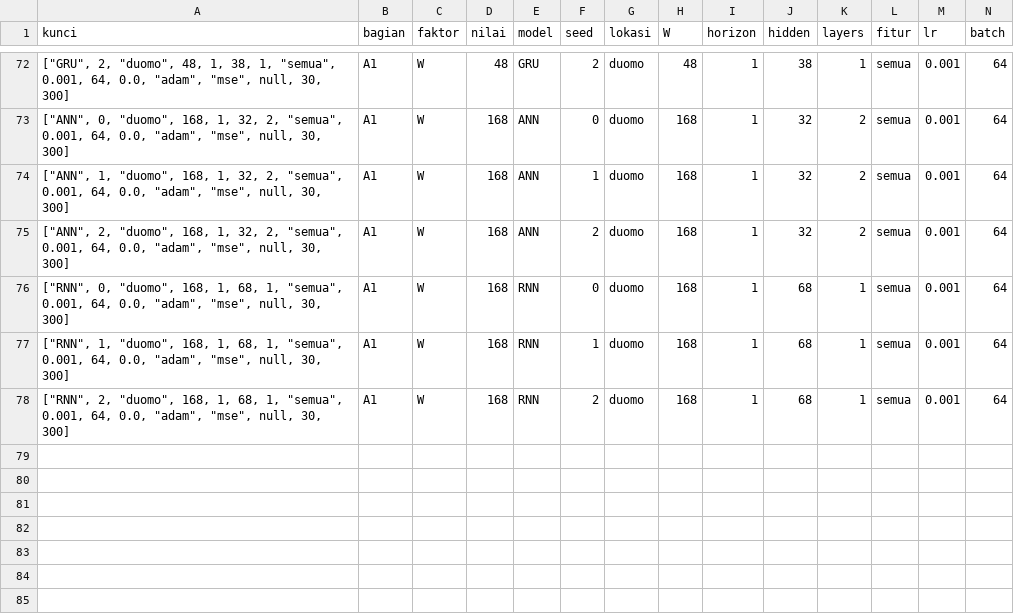
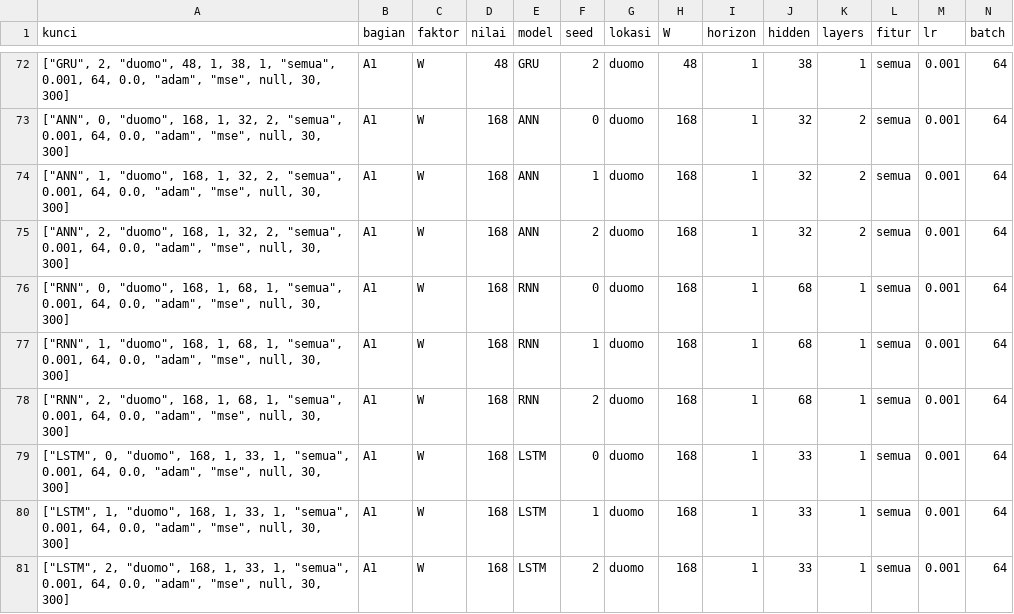
Before and after one commit to ameldawulandari/dlw-tugas-kecerdasan-buatan-RB-124400090, a CSV file: hasil/ablasi.csv, drawn as a sheet; only a part is shown, gaps mark what is left out; rows hold the shown columns only; the diff names each change by its address in the sheet, - before the commit and + after, or states it on an @@ line.

Commit message:
Menjalankan eksperimen penuh CEPAT=False dan memperbarui hasil

```diff
--- a/hasil/ablasi.csv
+++ b/hasil/ablasi.csv
+row 79: ["LSTM", 0, "duomo", 168, 1, 33, 1, "semua", 0.001, 64, 0.0, "adam", "mse", null, 30, 300] | A1 | W | 168 | LSTM | 0 | duomo | 168 | 1 | 33 | 1 | semua | 0.001 | 64
+row 80: ["LSTM", 1, "duomo", 168, 1, 33, 1, "semua", 0.001, 64, 0.0, "adam", "mse", null, 30, 300] | A1 | W | 168 | LSTM | 1 | duomo | 168 | 1 | 33 | 1 | semua | 0.001 | 64
+row 81: ["LSTM", 2, "duomo", 168, 1, 33, 1, "semua", 0.001, 64, 0.0, "adam", "mse", null, 30, 300] | A1 | W | 168 | LSTM | 2 | duomo | 168 | 1 | 33 | 1 | semua | 0.001 | 64
```
Also changed, not shown: 1 other file.
